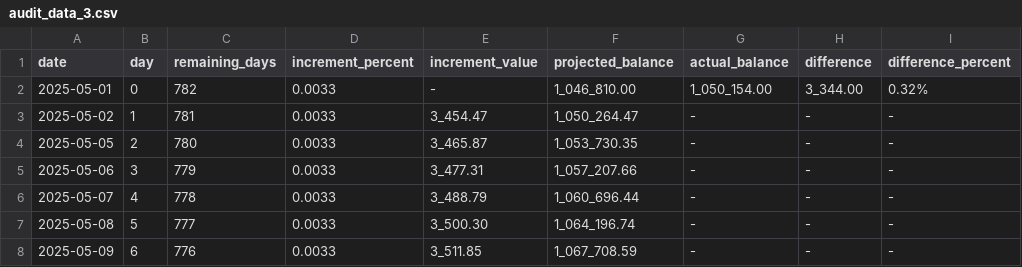
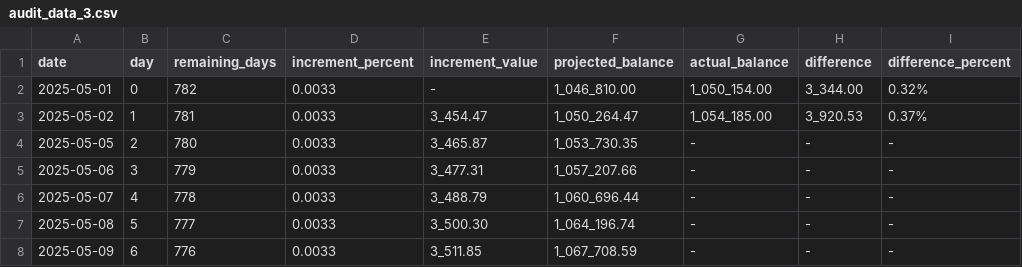
Before and after one commit to kilodaycomp/CompTrade, a CSV file: data/audit_data_3.csv, drawn as a sheet; only a part is shown.

```diff
--- a/data/audit_data_3.csv
+++ b/data/audit_data_3.csv
@@ -2,3 +2,3 @@ date,day,remaining_days,increment_percent,increment_value,projected_balance,actu
 2025-05-01,0,782,0.0033,-,1_046_810.00,1_050_154.00,3_344.00,0.32%
-2025-05-02,1,781,0.0033,3_454.47,1_050_264.47,-,-,-
+2025-05-02,1,781,0.0033,3_454.47,1_050_264.47,1_054_185.00,3_920.53,0.37%
 2025-05-05,2,780,0.0033,3_465.87,1_053_730.35,-,-,-
```
Also changed, not shown: 2 other files.
